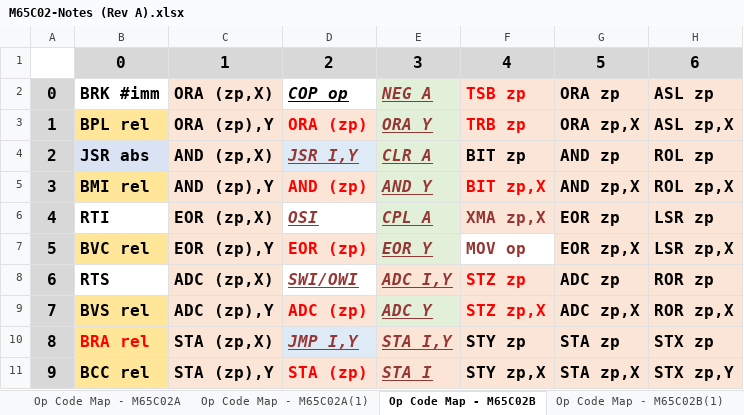
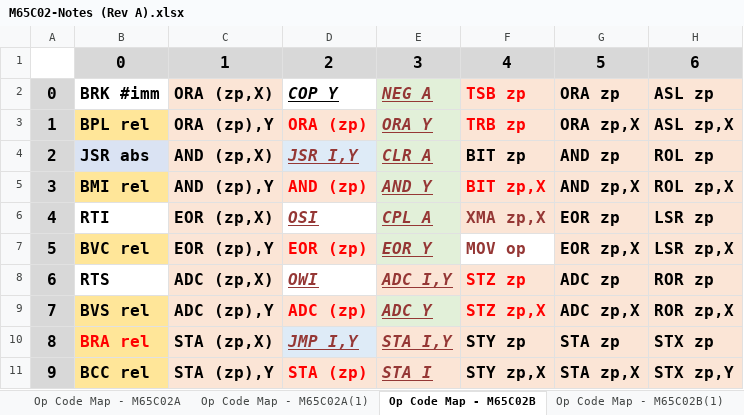
Before and after one commit to MorrisMA/M65C02A, an Excel workbook: Docs/M65C02-Notes (Rev A).xlsx, sheet Op Code Map - M65C02B, drawn as a sheet; only a part is shown; values as stored, in another font and other column widths than the file's, no borders; the diff names each change by its address in the sheet, - before the commit and + after, or states it on an @@ line.

Commit message:
Documentation changes: changed COP op to COP Y instruction. Aligns with all new instructions in Column 2 and Column 3 being single byte instructions.

```diff
--- a/Docs/M65C02-Notes (Rev A).xlsx (sheet Op Code Map - M65C02B)
+++ b/Docs/M65C02-Notes (Rev A).xlsx (sheet Op Code Map - M65C02B)
-D2: COP op
+D2: COP Y
-D8: SWI/OWI
+D8: OWI
```
